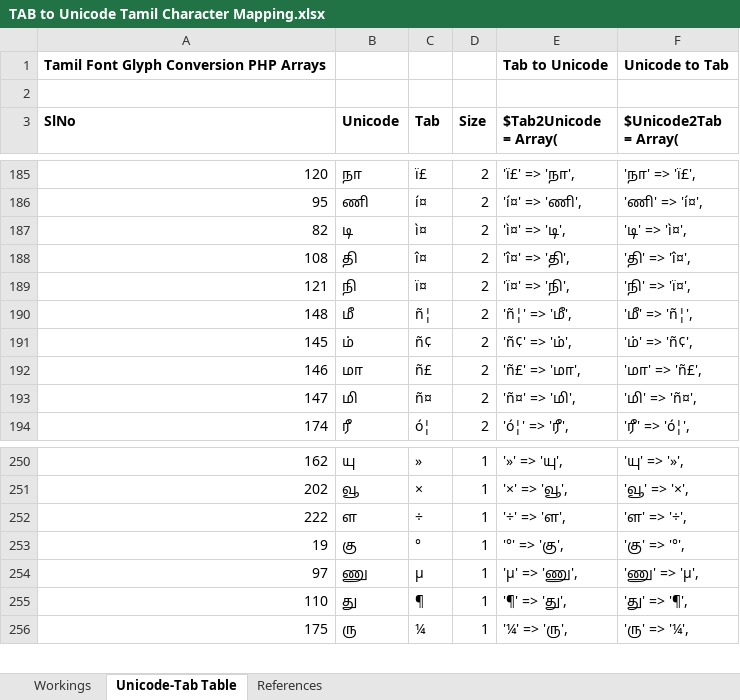
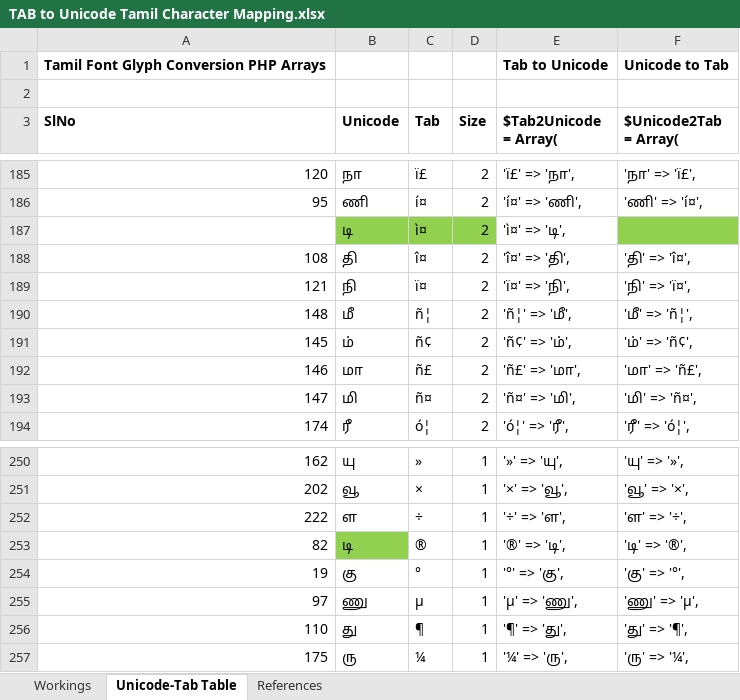
Before and after one commit to apmuthu/phpprojects, an Excel workbook: phpTamilTabUniFont/TAB to Unicode Tamil Character Mapping.xlsx, sheet Unicode-Tab Table, drawn as a sheet; only a part is shown, gaps mark what is left out; values as stored, in another font and other column widths than the file's, no borders; the diff covers the shown part only; the diff names each change by its address in the sheet, - before the commit and + after, or states it on an @@ line.

Commit message:
Updated the Tamil TAB / Unicode conversion files to include multiple equivalents of டி Filled in missing characters too

```diff
--- a/phpTamilTabUniFont/TAB to Unicode Tamil Character Mapping.xlsx (sheet Unicode-Tab Table)
+++ b/phpTamilTabUniFont/TAB to Unicode Tamil Character Mapping.xlsx (sheet Unicode-Tab Table)
-A187 (SlNo): 82
+A187 (SlNo): (empty)
-B187:D187 fill: none
+B187:D187 fill: #92D050
-F187 ($Unicode2Tab = Array(): 'டி' => 'ì¤',
+F187 ($Unicode2Tab = Array(): (empty)
-F187 fill: none
+F187 fill: #92D050
+row 253: 82 | டி | ® | 1 | '®' => 'டி', | 'டி' => '®',
```
Also changed, not shown: 5 added rows, 5 removed rows and 2 edited cells elsewhere in this sheet, sheet Workings, sheet References, formulas that keep their value, 1 other file.
